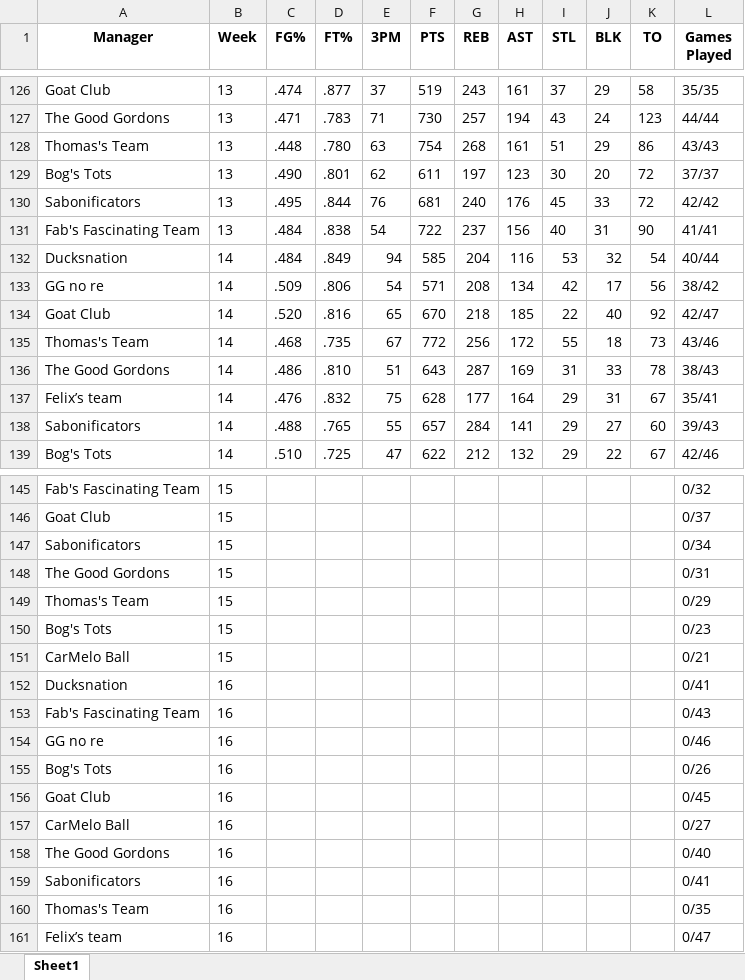
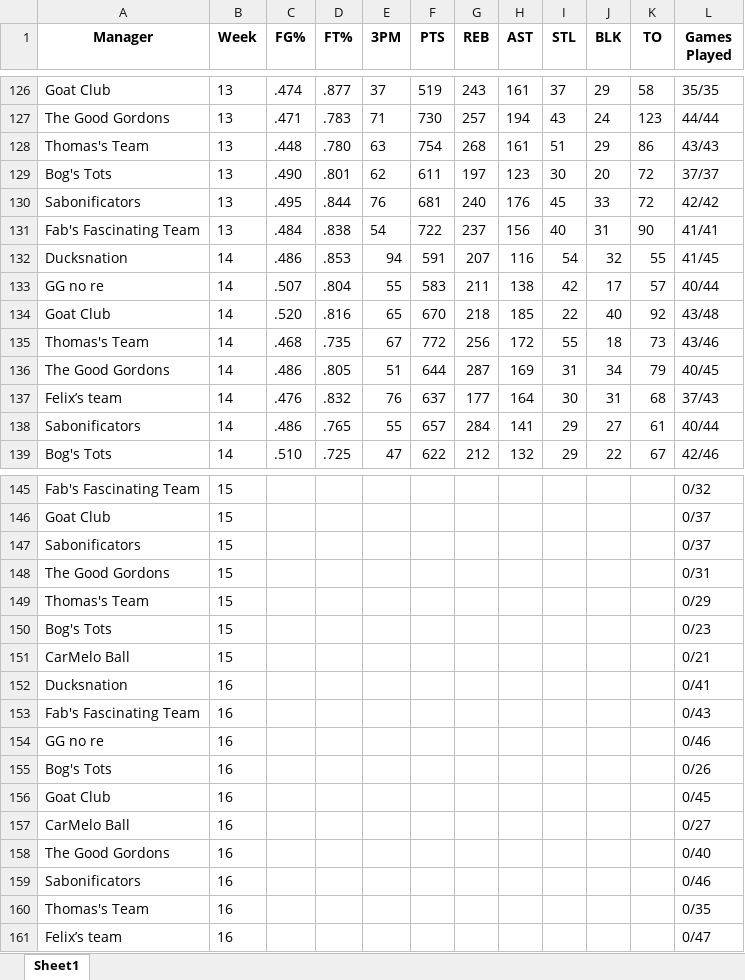
Before and after one commit to jyoun110/FantasyComp, an Excel workbook: output.xlsx, sheet Sheet1, drawn as a sheet; only a part is shown, gaps mark what is left out; values as stored, in another font and other column widths than the file's, no borders; the diff covers the shown part only; the diff names each change by its address in the sheet, - before the commit and + after, or states it on an @@ line.

Commit message:
Daily data update

```diff
--- a/output.xlsx (sheet Sheet1)
+++ b/output.xlsx (sheet Sheet1)
-C132 (FG%): .484
+C132 (FG%): .486
-D132 (FT%): .849
+D132 (FT%): .853
-F132 (PTS): 585
+F132 (PTS): 591
-G132 (REB): 204
+G132 (REB): 207
-I132 (STL): 53
+I132 (STL): 54
-K132 (TO): 54
+K132 (TO): 55
-L132 (Games Played): 40/44
+L132 (Games Played): 41/45
-C133 (FG%): .509
+C133 (FG%): .507
-D133 (FT%): .806
+D133 (FT%): .804
-E133 (3PM): 54
+E133 (3PM): 55
-F133 (PTS): 571
+F133 (PTS): 583
-G133 (REB): 208
+G133 (REB): 211
-H133 (AST): 134
+H133 (AST): 138
-K133 (TO): 56
+K133 (TO): 57
-L133 (Games Played): 38/42
+L133 (Games Played): 40/44
-L134 (Games Played): 42/47
+L134 (Games Played): 43/48
-D136 (FT%): .810
+D136 (FT%): .805
-F136 (PTS): 643
+F136 (PTS): 644
-J136 (BLK): 33
+J136 (BLK): 34
-K136 (TO): 78
+K136 (TO): 79
-L136 (Games Played): 38/43
+L136 (Games Played): 40/45
-E137 (3PM): 75
+E137 (3PM): 76
-F137 (PTS): 628
+F137 (PTS): 637
-I137 (STL): 29
+I137 (STL): 30
-K137 (TO): 67
+K137 (TO): 68
-L137 (Games Played): 35/41
+L137 (Games Played): 37/43
-C138 (FG%): .488
+C138 (FG%): .486
-K138 (TO): 60
+K138 (TO): 61
-L138 (Games Played): 39/43
+L138 (Games Played): 40/44
-L147 (Games Played): 0/34
+L147 (Games Played): 0/37
-L159 (Games Played): 0/41
+L159 (Games Played): 0/46
```
Also changed, not shown: 16 edited cells elsewhere in this sheet.
